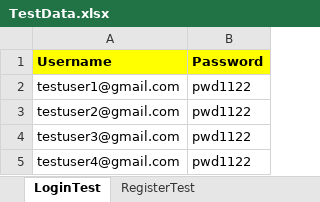
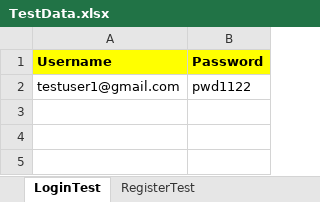
Before and after one commit to kumardevnotes/SeleniumAutomationPython, an Excel workbook: ExcelFiles/TestData.xlsx, sheet LoginTest, drawn as a sheet; values as stored, in another font and other column widths than the file's, no borders; the diff names each change by its address in the sheet, - before the commit and + after, or states it on an @@ line.

```diff
--- a/ExcelFiles/TestData.xlsx (sheet LoginTest)
+++ b/ExcelFiles/TestData.xlsx (sheet LoginTest)
-row 3: testuser2@gmail.com | pwd1122
-row 4: testuser3@gmail.com | pwd1122
-row 5: testuser4@gmail.com | pwd1122
```
Also changed, not shown: 5 other files.
